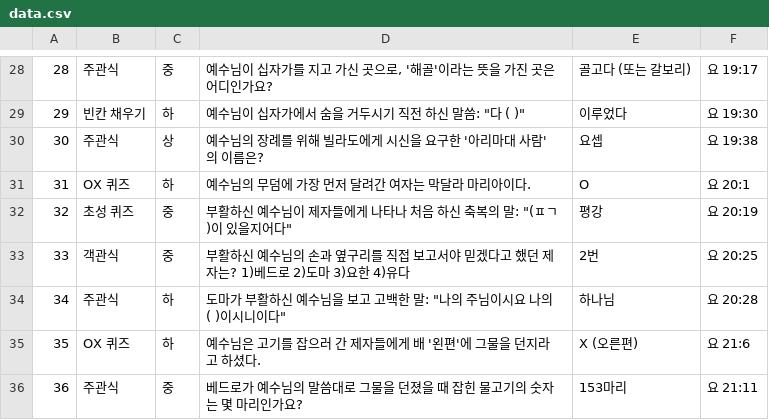
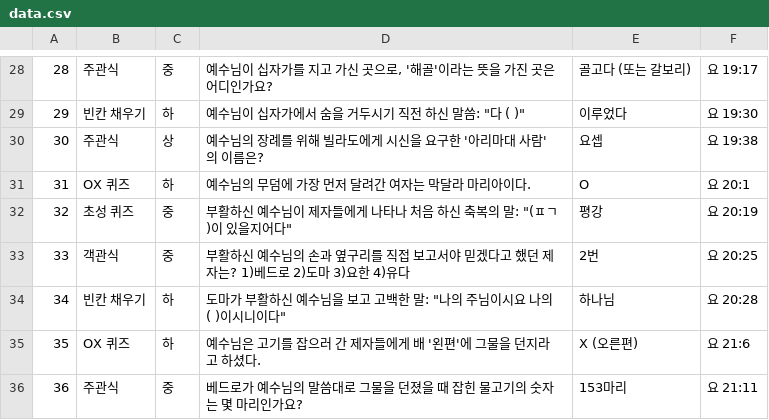
Before and after one commit to lseungkyu/jiguchon2026festival, a CSV file: data.csv, drawn as a sheet; only a part is shown, gaps mark what is left out.

Commit message:
edit error in data.csv

```diff
--- a/data.csv
+++ b/data.csv
@@ -33,3 +33,3 @@
 33	객관식	중	부활하신 예수님의 손과 옆구리를 직접 보고서야 믿겠다고 했던 제자는? 1)베드로 2)도마 3)요한 4)유다	2번	요 20:25
-34	주관식	하	도마가 부활하신 예수님을 보고 고백한 말: "나의 주님이시요 나의 ( )이시니이다"	하나님	요 20:28
+34	빈칸 채우기	하	도마가 부활하신 예수님을 보고 고백한 말: "나의 주님이시요 나의 ( )이시니이다"	하나님	요 20:28
 35	OX 퀴즈	하	예수님은 고기를 잡으러 간 제자들에게 배 '왼편'에 그물을 던지라고 하셨다.	X (오른편)	요 21:6
```
Also changed, not shown: 1 other file.
